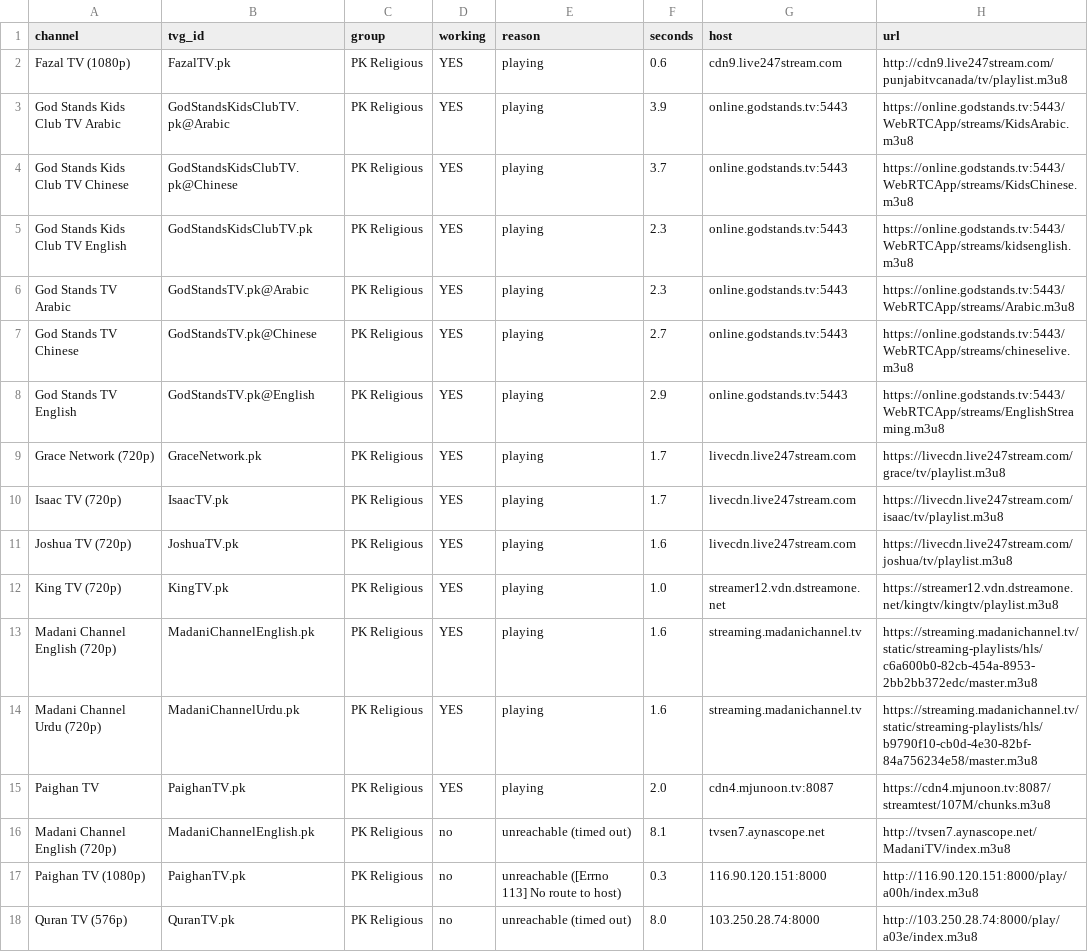
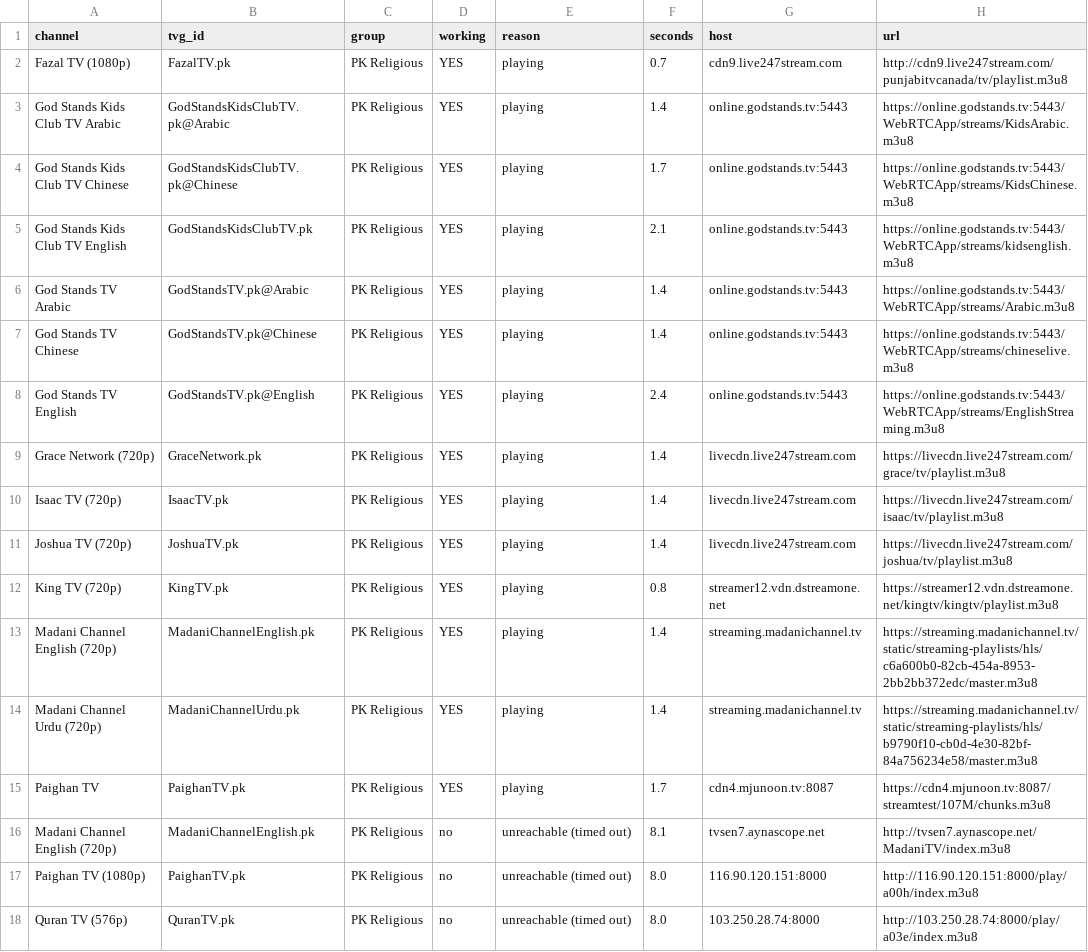
Before and after one commit to Inam321/iptv, a CSV file: reports/religious-pk-report.csv, drawn as a sheet.

```diff
--- a/reports/religious-pk-report.csv
+++ b/reports/religious-pk-report.csv
@@ -1,18 +1,18 @@
 channel,tvg_id,group,working,reason,seconds,host,url
-Fazal TV (1080p),FazalTV.pk,PK Religious,YES,playing,0.6,cdn9.live247stream.com,http://cdn9.live247stream.com/punjabitvcanada/tv/playlist.m3u8
-God Stands Kids Club TV Arabic,GodStandsKidsClubTV.pk@Arabic,PK Religious,YES,playing,3.9,online.godstands.tv:5443,https://online.godstands.tv:5443/WebRTCApp/streams/KidsArabic.m3u8
-God Stands Kids Club TV Chinese,GodStandsKidsClubTV.pk@Chinese,PK Religious,YES,playing,3.7,online.godstands.tv:5443,https://online.godstands.tv:5443/WebRTCApp/streams/KidsChinese.m3u8
-God Stands Kids Club TV English,GodStandsKidsClubTV.pk,PK Religious,YES,playing,2.3,online.godstands.tv:5443,https://online.godstands.tv:5443/WebRTCApp/streams/kidsenglish.m3u8
-God Stands TV Arabic,GodStandsTV.pk@Arabic,PK Religious,YES,playing,2.3,online.godstands.tv:5443,https://online.godstands.tv:5443/WebRTCApp/streams/Arabic.m3u8
-God Stands TV Chinese,GodStandsTV.pk@Chinese,PK Religious,YES,playing,2.7,online.godstands.tv:5443,https://online.godstands.tv:5443/WebRTCApp/streams/chineselive.m3u8
-God Stands TV English,GodStandsTV.pk@English,PK Religious,YES,playing,2.9,online.godstands.tv:5443,https://online.godstands.tv:5443/WebRTCApp/streams/EnglishStreaming.m3u8
-Grace Network (720p),GraceNetwork.pk,PK Religious,YES,playing,1.7,livecdn.live247stream.com,https://livecdn.live247stream.com/grace/tv/playlist.m3u8
-Isaac TV (720p),IsaacTV.pk,PK Religious,YES,playing,1.7,livecdn.live247stream.com,https://livecdn.live247stream.com/isaac/tv/playlist.m3u8
-Joshua TV (720p),JoshuaTV.pk,PK Religious,YES,playing,1.6,livecdn.live247stream.com,https://livecdn.live247stream.com/joshua/tv/playlist.m3u8
-King TV (720p),KingTV.pk,PK Religious,YES,playing,1.0,streamer12.vdn.dstreamone.net,https://streamer12.vdn.dstreamone.net/kingtv/kingtv/playlist.m3u8
-Madani Channel English (720p),MadaniChannelEnglish.pk,PK Religious,YES,playing,1.6,streaming.madanichannel.tv,https://streaming.madanichannel.tv/static/streaming-playlists/hls/c6a600b0-82cb-454a-8953-2bb2bb372edc/master.m3u8
-Madani Channel Urdu (720p),MadaniChannelUrdu.pk,PK Religious,YES,playing,1.6,streaming.madanichannel.tv,https://streaming.madanichannel.tv/static/streaming-playlists/hls/b9790f10-cb0d-4e30-82bf-84a756234e58/master.m3u8
-Paighan TV,PaighanTV.pk,PK Religious,YES,playing,2.0,cdn4.mjunoon.tv:8087,https://cdn4.mjunoon.tv:8087/streamtest/107M/chunks.m3u8
+Fazal TV (1080p),FazalTV.pk,PK Religious,YES,playing,0.7,cdn9.live247stream.com,http://cdn9.live247stream.com/punjabitvcanada/tv/playlist.m3u8
+God Stands Kids Club TV Arabic,GodStandsKidsClubTV.pk@Arabic,PK Religious,YES,playing,1.4,online.godstands.tv:5443,https://online.godstands.tv:5443/WebRTCApp/streams/KidsArabic.m3u8
+God Stands Kids Club TV Chinese,GodStandsKidsClubTV.pk@Chinese,PK Religious,YES,playing,1.7,online.godstands.tv:5443,https://online.godstands.tv:5443/WebRTCApp/streams/KidsChinese.m3u8
+God Stands Kids Club TV English,GodStandsKidsClubTV.pk,PK Religious,YES,playing,2.1,online.godstands.tv:5443,https://online.godstands.tv:5443/WebRTCApp/streams/kidsenglish.m3u8
+God Stands TV Arabic,GodStandsTV.pk@Arabic,PK Religious,YES,playing,1.4,online.godstands.tv:5443,https://online.godstands.tv:5443/WebRTCApp/streams/Arabic.m3u8
+God Stands TV Chinese,GodStandsTV.pk@Chinese,PK Religious,YES,playing,1.4,online.godstands.tv:5443,https://online.godstands.tv:5443/WebRTCApp/streams/chineselive.m3u8
+God Stands TV English,GodStandsTV.pk@English,PK Religious,YES,playing,2.4,online.godstands.tv:5443,https://online.godstands.tv:5443/WebRTCApp/streams/EnglishStreaming.m3u8
+Grace Network (720p),GraceNetwork.pk,PK Religious,YES,playing,1.4,livecdn.live247stream.com,https://livecdn.live247stream.com/grace/tv/playlist.m3u8
+Isaac TV (720p),IsaacTV.pk,PK Religious,YES,playing,1.4,livecdn.live247stream.com,https://livecdn.live247stream.com/isaac/tv/playlist.m3u8
+Joshua TV (720p),JoshuaTV.pk,PK Religious,YES,playing,1.4,livecdn.live247stream.com,https://livecdn.live247stream.com/joshua/tv/playlist.m3u8
+King TV (720p),KingTV.pk,PK Religious,YES,playing,0.8,streamer12.vdn.dstreamone.net,https://streamer12.vdn.dstreamone.net/kingtv/kingtv/playlist.m3u8
+Madani Channel English (720p),MadaniChannelEnglish.pk,PK Religious,YES,playing,1.4,streaming.madanichannel.tv,https://streaming.madanichannel.tv/static/streaming-playlists/hls/c6a600b0-82cb-454a-8953-2bb2bb372edc/master.m3u8
+Madani Channel Urdu (720p),MadaniChannelUrdu.pk,PK Religious,YES,playing,1.4,streaming.madanichannel.tv,https://streaming.madanichannel.tv/static/streaming-playlists/hls/b9790f10-cb0d-4e30-82bf-84a756234e58/master.m3u8
+Paighan TV,PaighanTV.pk,PK Religious,YES,playing,1.7,cdn4.mjunoon.tv:8087,https://cdn4.mjunoon.tv:8087/streamtest/107M/chunks.m3u8
 Madani Channel English (720p),MadaniChannelEnglish.pk,PK Religious,no,unreachable (timed out),8.1,tvsen7.aynascope.net,http://tvsen7.aynascope.net/MadaniTV/index.m3u8
-Paighan TV (1080p),PaighanTV.pk,PK Religious,no,unreachable ([Errno 113] No route to host),0.3,116.90.120.151:8000,http://116.90.120.151:8000/play/a00h/index.m3u8
+Paighan TV (1080p),PaighanTV.pk,PK Religious,no,unreachable (timed out),8.0,116.90.120.151:8000,http://116.90.120.151:8000/play/a00h/index.m3u8
 Quran TV (576p),QuranTV.pk,PK Religious,no,unreachable (timed out),8.0,103.250.28.74:8000,http://103.250.28.74:8000/play/a03e/index.m3u8
```
Also changed, not shown: reports/entertainment-report.csv, reports/movies-report.csv, 14 other files.
